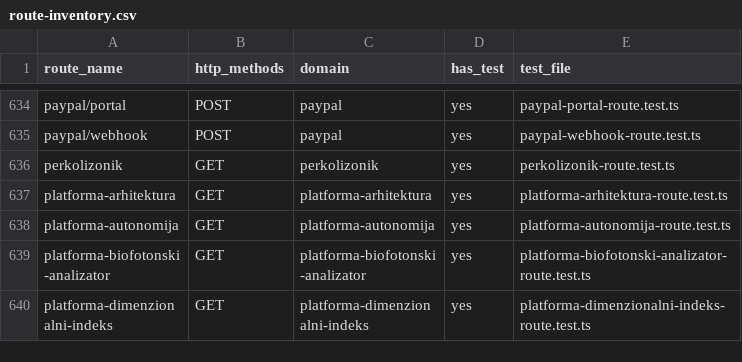
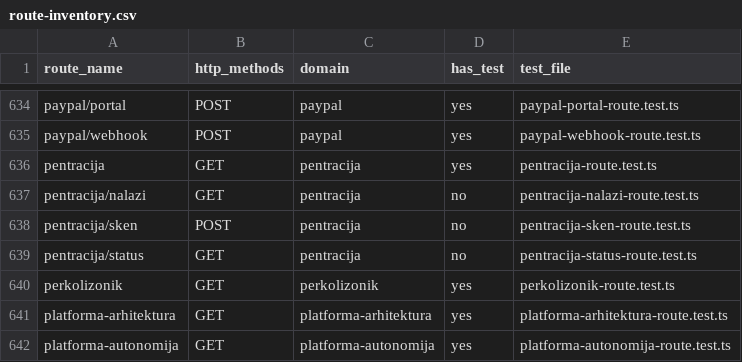
Before and after one commit to spaja86/AI-IQ-SUPER-PLATFORMA, a CSV file: reports/route-inventory.csv, drawn as a sheet; only a part is shown, gaps mark what is left out; the shorter side is filled out with more unchanged rows.

```diff
--- a/reports/route-inventory.csv
+++ b/reports/route-inventory.csv
@@ -635,2 +635,6 @@ paypal/portal,POST,paypal,yes,paypal-portal-route.test.ts
 paypal/webhook,POST,paypal,yes,paypal-webhook-route.test.ts
+pentracija,GET,pentracija,yes,pentracija-route.test.ts
+pentracija/nalazi,GET,pentracija,no,pentracija-nalazi-route.test.ts
+pentracija/sken,POST,pentracija,no,pentracija-sken-route.test.ts
+pentracija/status,GET,pentracija,no,pentracija-status-route.test.ts
 perkolizonik,GET,perkolizonik,yes,perkolizonik-route.test.ts
```
